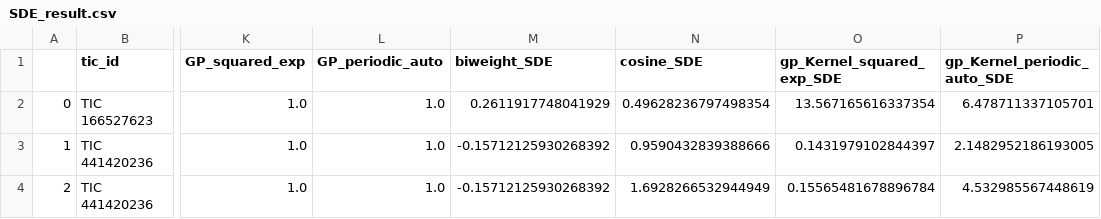
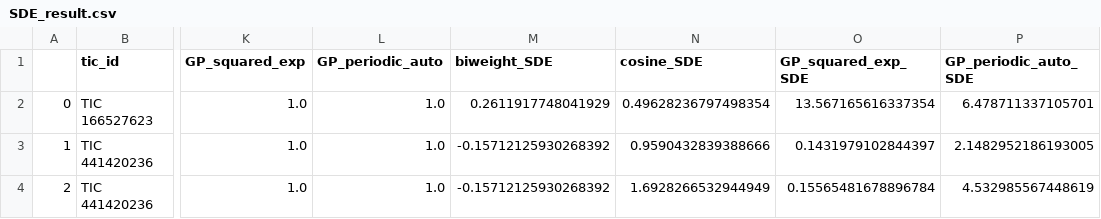
Before and after one commit to hiremasa/ytps, a CSV file: output/validated_candidates/SDE_result.csv, drawn as a sheet; only a part is shown, gaps mark what is left out; the diff names each change by its address in the sheet, - before the commit and + after, or states it on an @@ line.

Commit message:
upload latest result of SDE analysis

```diff
--- a/output/validated_candidates/SDE_result.csv
+++ b/output/validated_candidates/SDE_result.csv
-O1: gp_Kernel_squared_exp_SDE
+O1: GP_squared_exp_SDE
-P1: gp_Kernel_periodic_auto_SDE
+P1: GP_periodic_auto_SDE
```
Also changed, not shown: 1 other file.
